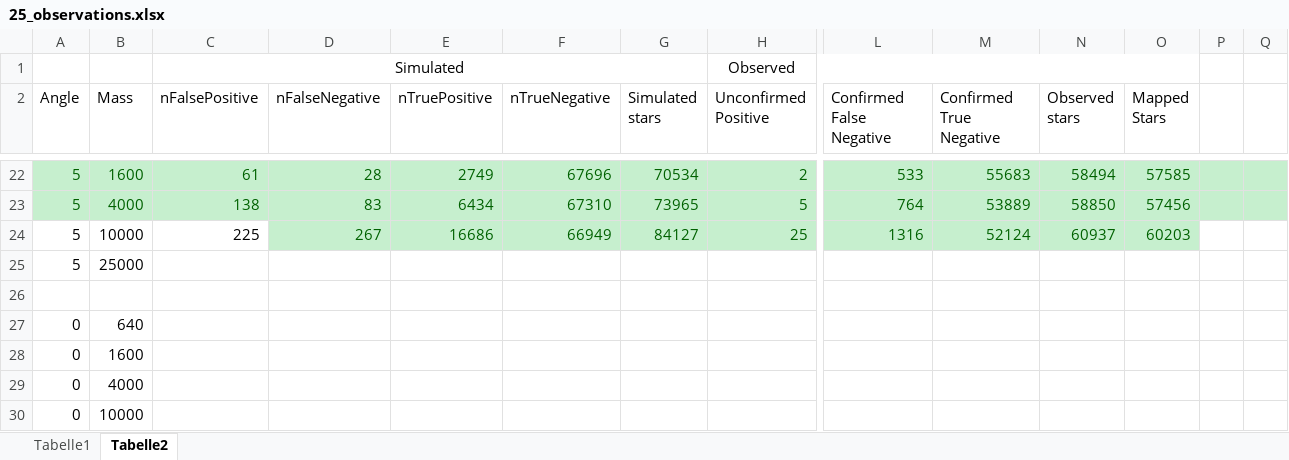
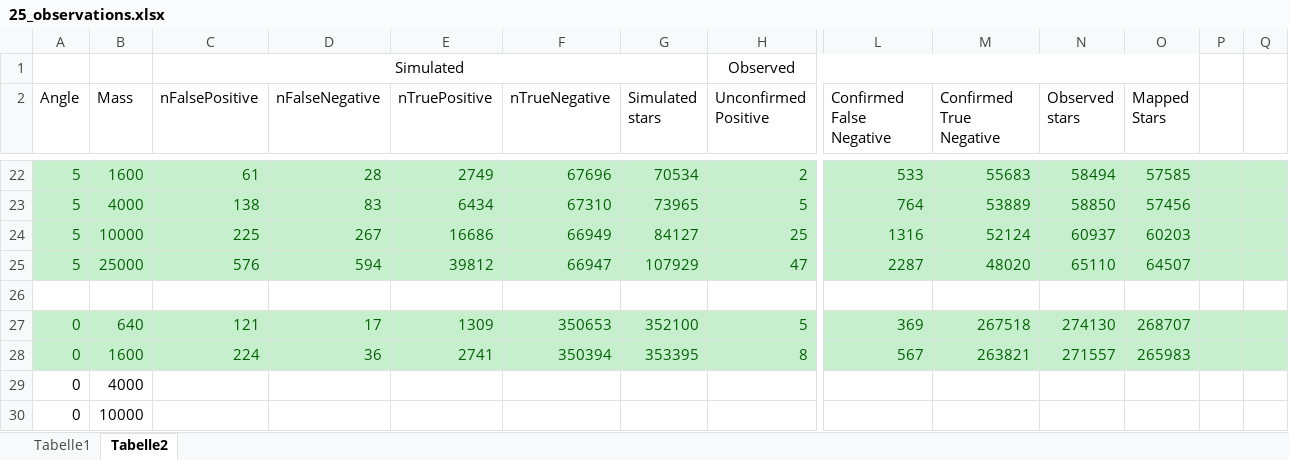
Before and after one commit to CasualCoder91/N_Body, an Excel workbook: Output/25_observations.xlsx, sheet Tabelle2, drawn as a sheet; only a part is shown, gaps mark what is left out; values as stored, in another font and other column widths than the file's, no borders; removed rows and columns are numbered as before the commit, all else as after; rows hold the shown columns only; the diff names each change by its address in the sheet, - before the commit and + after, or states it on an @@ line.

Commit message:
more data

```diff
--- a/Output/25_observations.xlsx (sheet Tabelle2)
+++ b/Output/25_observations.xlsx (sheet Tabelle2)
@@ A24:C24 fill: none → #C6EFCE, text colour: black → #006100 @@
-P24:Q24 fill: none
+P24:Q24 fill: #C6EFCE
-row 25: 5 | 25000
+row 25: 5 | 25000 | 576 | 594 | 39812 | 66947 | 107929 | 47 | 2287 | 48020 | 65110 | 64507
-row 27: 0 | 640
-row 28: 0 | 1600
+row 27: 0 | 640 | 121 | 17 | 1309 | 350653 | 352100 | 5 | 369 | 267518 | 274130 | 268707
+row 28: 0 | 1600 | 224 | 36 | 2741 | 350394 | 353395 | 8 | 567 | 263821 | 271557 | 265983
```
Also changed, not shown: 8 other files.
